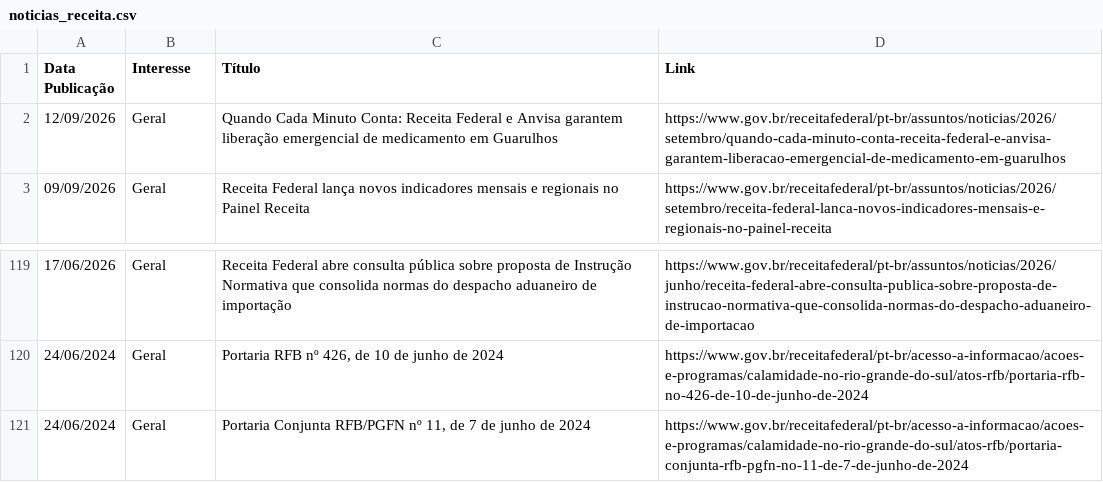
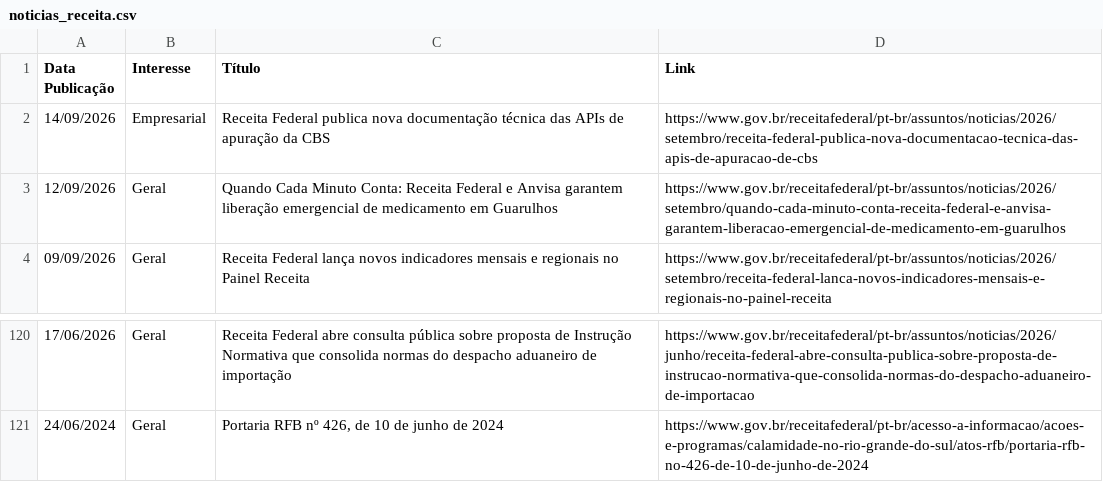
Before and after one commit to suporteagyle/automacao-receita, a CSV file: noticias_receita.csv, drawn as a sheet; only a part is shown, gaps mark what is left out; removed rows and columns are numbered as before the commit, all else as after; the diff names each change by its address in the sheet, - before the commit and + after, or states it on an @@ line.

```diff
--- a/noticias_receita.csv
+++ b/noticias_receita.csv
+row 2: 14/09/2026 | Empresarial | Receita Federal publica nova documentação técnica das APIs de apuração da CBS | https://www.gov.br/receitafederal/pt-br/assuntos/noticias/2026/setembro/receita-federal-publica-nova-documentacao-tecnica-das-apis-de-apuracao-de-cbs
-row 121: 24/06/2024 | Geral | Portaria Conjunta RFB/PGFN nº 11, de 7 de junho de 2024 | https://www.gov.br/receitafederal/pt-br/acesso-a-informacao/acoes-e-programas/calamidade-no-rio-grande-do-sul/atos-rfb/portaria-conjunta-rfb-pgfn-no-11-de-7-de-junho-de-2024
```
